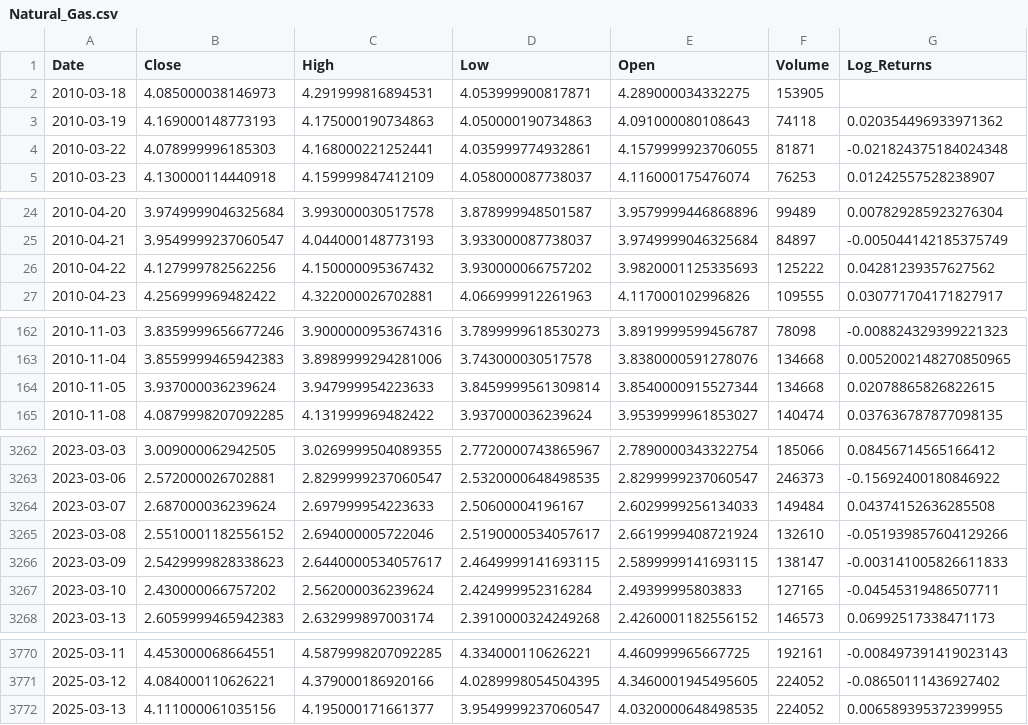
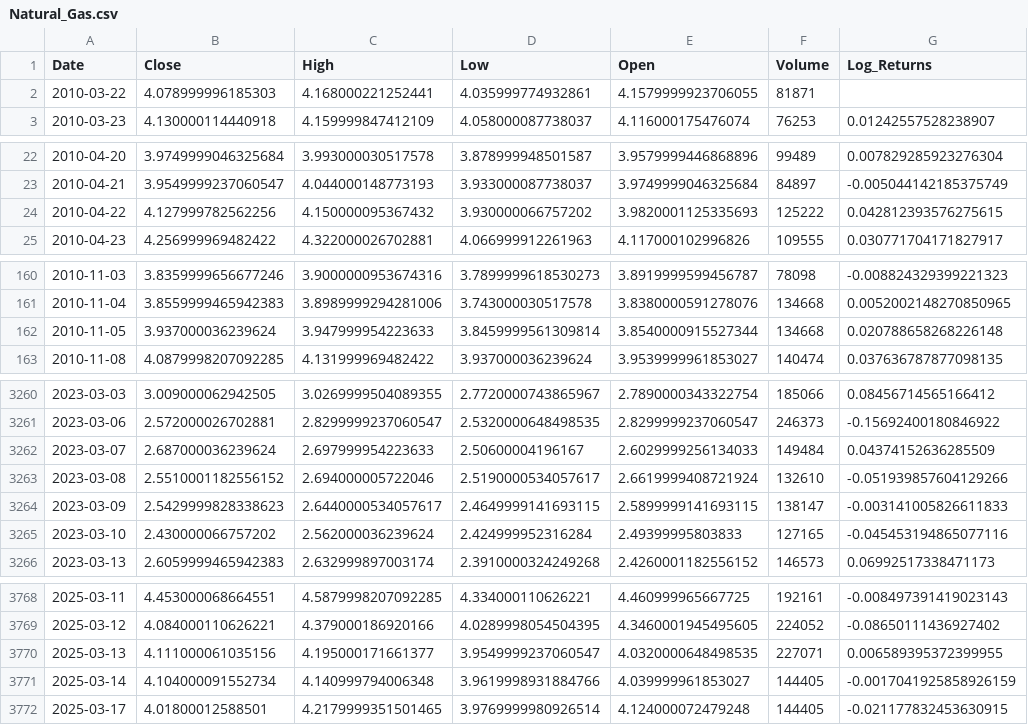
Before and after one commit to bjornhaalandoma/TIO4317_group5, a CSV file: financial_data/Natural_Gas.csv, drawn as a sheet; only a part is shown, gaps mark what is left out; the diff covers the shown part only.

```diff
--- a/financial_data/Natural_Gas.csv
+++ b/financial_data/Natural_Gas.csv
@@ -1,5 +1,3 @@
 Date,Close,High,Low,Open,Volume,Log_Returns
-2010-03-18,4.085000038146973,4.291999816894531,4.053999900817871,4.289000034332275,153905,
-2010-03-19,4.169000148773193,4.175000190734863,4.050000190734863,4.091000080108643,74118,0.020354496933971362
-2010-03-22,4.078999996185303,4.168000221252441,4.035999774932861,4.1579999923706055,81871,-0.021824375184024348
+2010-03-22,4.078999996185303,4.168000221252441,4.035999774932861,4.1579999923706055,81871,
 2010-03-23,4.130000114440918,4.159999847412109,4.058000087738037,4.116000175476074,76253,0.01242557528238907
@@ -25,3 +23,3 @@ Date,Close,High,Low,Open,Volume,Log_Returns
 2010-04-21,3.9549999237060547,4.044000148773193,3.933000087738037,3.9749999046325684,84897,-0.005044142185375749
-2010-04-22,4.127999782562256,4.150000095367432,3.930000066757202,3.9820001125335693,125222,0.04281239357627562
+2010-04-22,4.127999782562256,4.150000095367432,3.930000066757202,3.9820001125335693,125222,0.042812393576275615
 2010-04-23,4.256999969482422,4.322000026702881,4.066999912261963,4.117000102996826,109555,0.030771704171827917
@@ -163,3 +161,3 @@ Date,Close,High,Low,Open,Volume,Log_Returns
 2010-11-04,3.8559999465942383,3.8989999294281006,3.743000030517578,3.8380000591278076,134668,0.0052002148270850965
-2010-11-05,3.937000036239624,3.947999954223633,3.8459999561309814,3.8540000915527344,134668,0.02078865826822615
+2010-11-05,3.937000036239624,3.947999954223633,3.8459999561309814,3.8540000915527344,134668,0.020788658268226148
 2010-11-08,4.0879998207092285,4.131999969482422,3.937000036239624,3.9539999961853027,140474,0.037636787877098135
@@ -3263,6 +3261,6 @@ Date,Close,High,Low,Open,Volume,Log_Returns
 2023-03-06,2.572000026702881,2.8299999237060547,2.5320000648498535,2.8299999237060547,246373,-0.15692400180846922
-2023-03-07,2.687000036239624,2.697999954223633,2.50600004196167,2.6029999256134033,149484,0.04374152636285508
+2023-03-07,2.687000036239624,2.697999954223633,2.50600004196167,2.6029999256134033,149484,0.04374152636285509
 2023-03-08,2.5510001182556152,2.694000005722046,2.5190000534057617,2.6619999408721924,132610,-0.051939857604129266
 2023-03-09,2.5429999828338623,2.6440000534057617,2.4649999141693115,2.5899999141693115,138147,-0.003141005826611833
-2023-03-10,2.430000066757202,2.562000036239624,2.424999952316284,2.49399995803833,127165,-0.04545319486507711
+2023-03-10,2.430000066757202,2.562000036239624,2.424999952316284,2.49399995803833,127165,-0.045453194865077116
 2023-03-13,2.6059999465942383,2.632999897003174,2.3910000324249268,2.4260001182556152,146573,0.06992517338471173
@@ -3771,2 +3769,4 @@ Date,Close,High,Low,Open,Volume,Log_Returns
 2025-03-12,4.084000110626221,4.379000186920166,4.0289998054504395,4.3460001945495605,224052,-0.08650111436927402
-2025-03-13,4.111000061035156,4.195000171661377,3.9549999237060547,4.0320000648498535,224052,0.006589395372399955
+2025-03-13,4.111000061035156,4.195000171661377,3.9549999237060547,4.0320000648498535,227071,0.006589395372399955
+2025-03-14,4.104000091552734,4.140999794006348,3.9619998931884766,4.039999961853027,144405,-0.0017041925858926159
+2025-03-17,4.01800012588501,4.2179999351501465,3.9769999980926514,4.124000072479248,144405,-0.021177832453630915
```
Also changed, not shown: 23 edited cells elsewhere in this file, financial_data/Brent_Crude.csv, financial_data/NOK_USD.csv, 5 other files.
